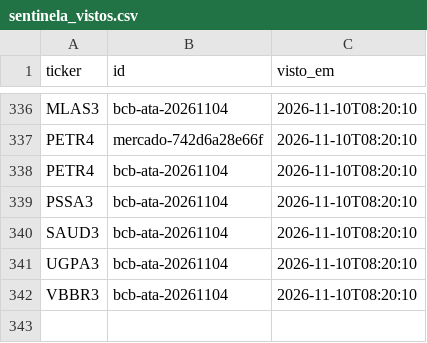
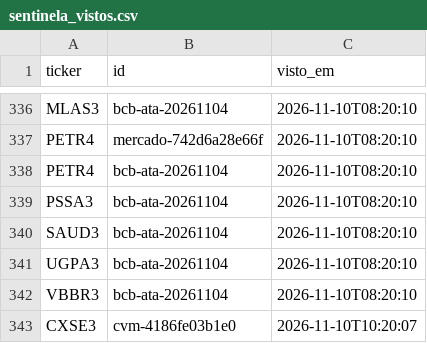
Before and after one commit to GabrielScript/Portfolio-Optimization, a CSV file: simulador/sentinela_vistos.csv, drawn as a sheet; only a part is shown, gaps mark what is left out; the diff names each change by its address in the sheet, - before the commit and + after, or states it on an @@ line.

```diff
--- a/simulador/sentinela_vistos.csv
+++ b/simulador/sentinela_vistos.csv
+row 343: CXSE3 | cvm-4186fe03b1e0 | 2026-11-10T10:20:07
```
Also changed, not shown: simulador/sentinela_log.csv, simulador/sentinela_pontuacao.csv.
